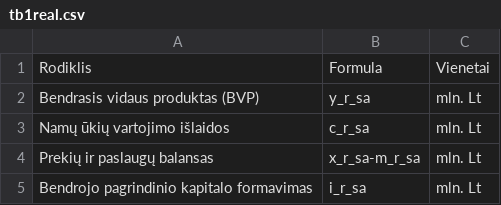
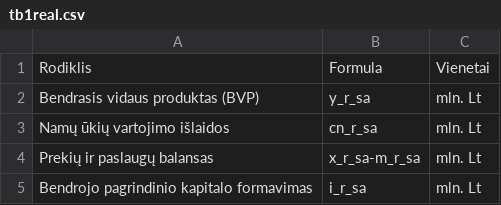
Before and after one commit to vzemlys/lemasta-R, a CSV file: tables/tb1real.csv, drawn as a sheet.

```diff
--- a/tables/tb1real.csv
+++ b/tables/tb1real.csv
@@ -2,3 +2,3 @@
 "Bendrasis vidaus produktas (BVP)","y_r_sa","mln. Lt"
-"Namų ūkių vartojimo išlaidos","c_r_sa","mln. Lt"
+"Namų ūkių vartojimo išlaidos","cn_r_sa","mln. Lt"
 "Prekių ir paslaugų balansas","x_r_sa-m_r_sa","mln. Lt"
```
Also changed, not shown: tables/exo2y.csv, tables/exo2yrest.csv, 10 other files.
